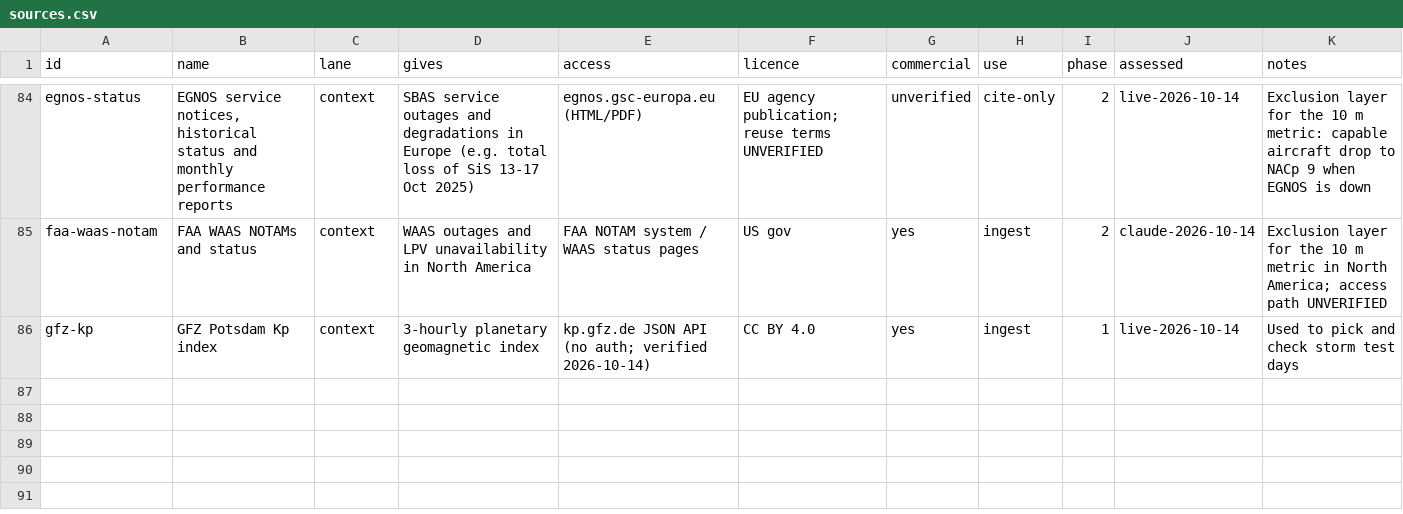
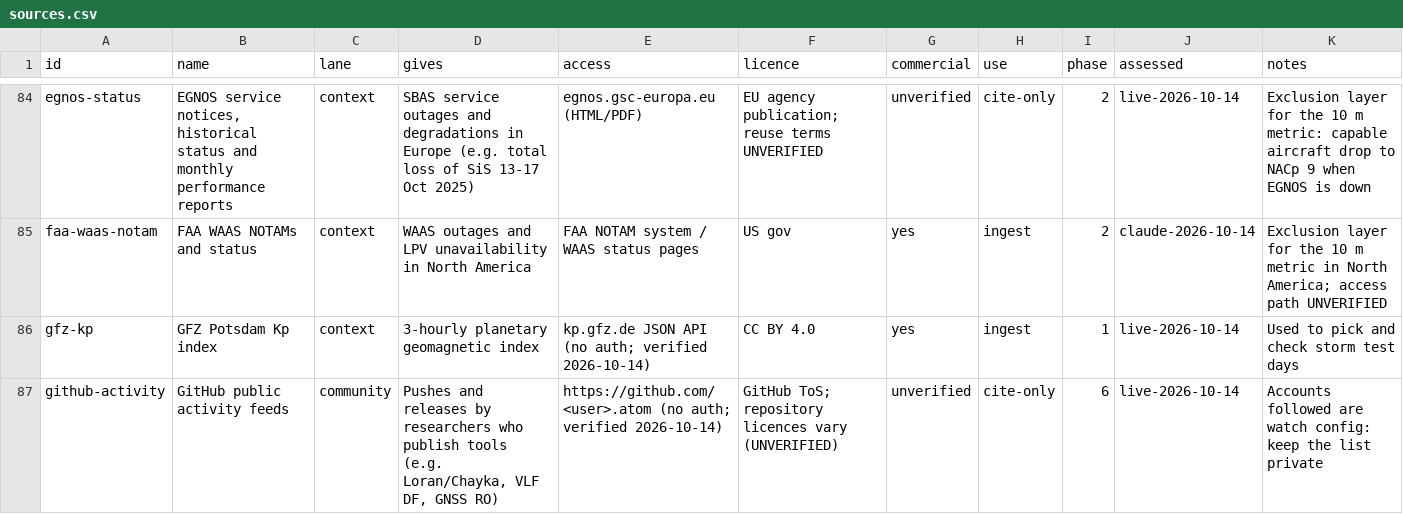
Before and after one commit to metacog-osint/noise-floor, a CSV file: registry/sources.csv, drawn as a sheet; only a part is shown, gaps mark what is left out; the diff names each change by its address in the sheet, - before the commit and + after, or states it on an @@ line.

```diff
--- a/registry/sources.csv
+++ b/registry/sources.csv
+row 87: github-activity | GitHub public activity feeds | community | Pushes and releases by researchers who publish tools (e.g. Loran/Chayka, VLF DF, GNSS RO) | https://github.com/<user>.atom (no auth; verified 2026-10-14) | GitHub ToS; repository licences vary (UNVERIFIED) | unverified | cite-only | 6 | live-2026-10-14 | Accounts followed are watch config: keep the list private
```
Also changed, not shown: 4 other files.
